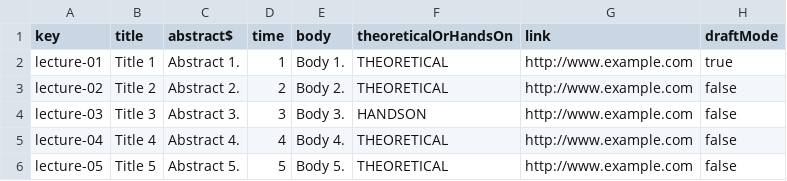
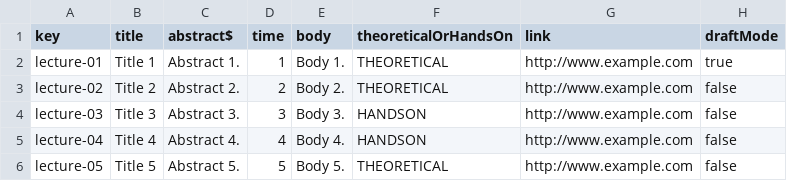
Before and after one commit to mariaescalante/Acme-L3-D04-23.4.0, a CSV file: src/main/webapp/WEB-INF/resources/sample-data/lecture.csv, drawn as a sheet.

```diff
--- a/src/main/webapp/WEB-INF/resources/sample-data/lecture.csv
+++ b/src/main/webapp/WEB-INF/resources/sample-data/lecture.csv
@@ -4,3 +4,3 @@ lecture-02,Title 2,Abstract 2.,2,Body 2.,THEORETICAL,http://www.example.com,fals
 lecture-03,Title 3,Abstract 3.,3,Body 3.,HANDSON,http://www.example.com,false
-lecture-04,Title 4,Abstract 4.,4,Body 4.,THEORETICAL,http://www.example.com,false
+lecture-04,Title 4,Abstract 4.,4,Body 4.,HANDSON,http://www.example.com,false
 lecture-05,Title 5,Abstract 5.,5,Body 5.,THEORETICAL,http://www.example.com,false
```
Also changed, not shown: 2 other files.
